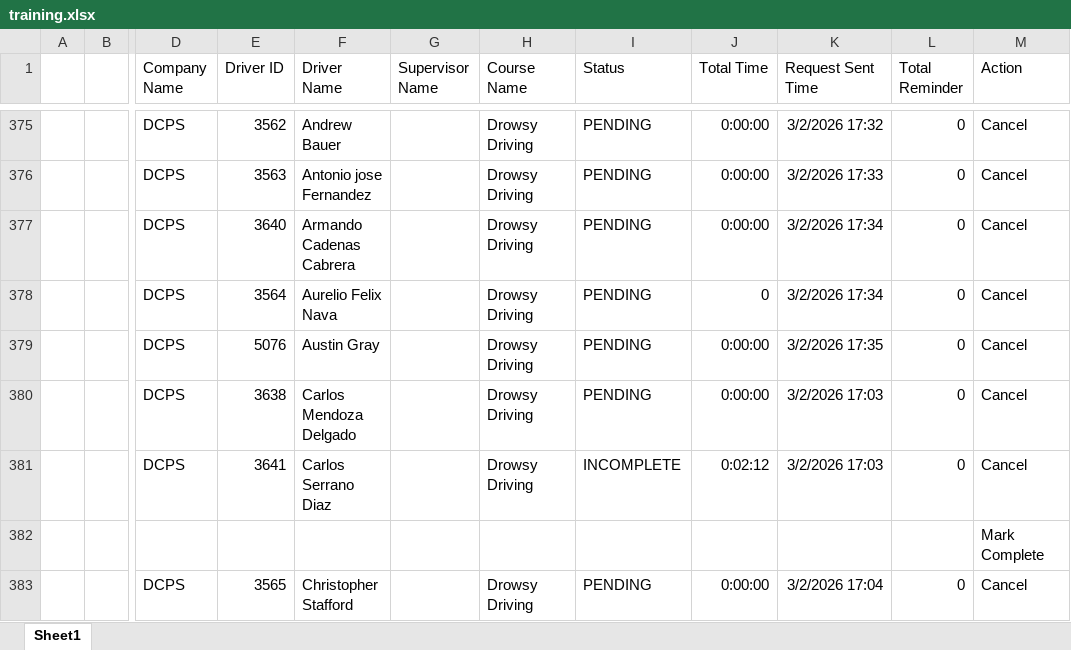
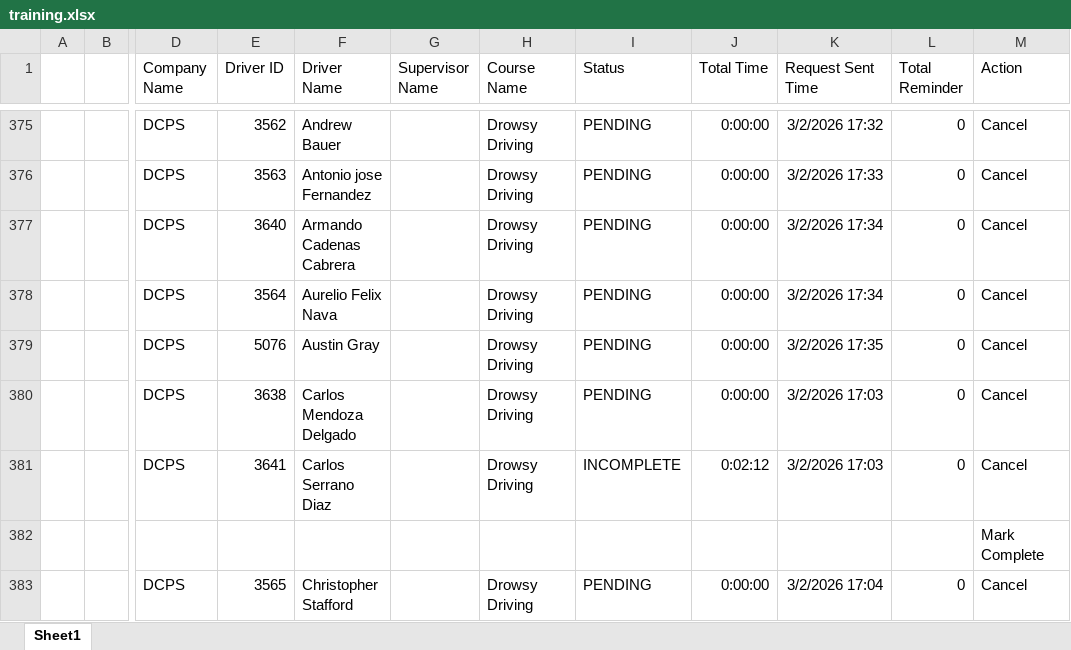
Before and after one commit to jmullins-DEN/DCPS, an Excel workbook: training.xlsx, sheet Sheet1, drawn as a sheet; only a part is shown, gaps mark what is left out; values as stored, in another font and other column widths than the file's, no borders; the diff names each change by its address in the sheet, - before the commit and + after, or states it on an @@ line.

Commit message:
Weekly data update: training.xlsx

```diff
--- a/training.xlsx (sheet Sheet1)
+++ b/training.xlsx (sheet Sheet1)
-J378 (Total Time): 0
+J378 (Total Time): 0:00:00
```
